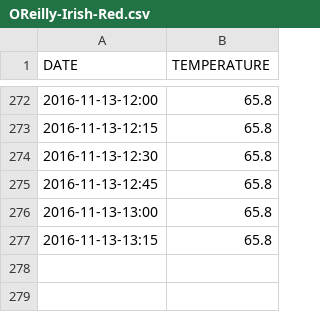
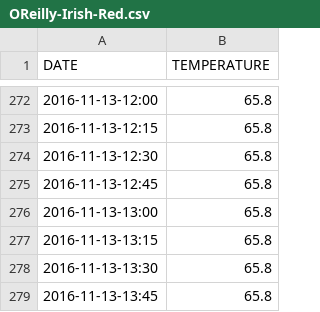
Before and after one commit to drougier/fermenter, a CSV file: OReilly-Irish-Red.csv, drawn as a sheet; only a part is shown, gaps mark what is left out.

Commit message:
Temp logger push

```diff
--- a/OReilly-Irish-Red.csv
+++ b/OReilly-Irish-Red.csv
@@ -277 +277,3 @@ DATE,TEMPERATURE
 2016-11-13-13:15,65.8
+2016-11-13-13:30,65.8
+2016-11-13-13:45,65.8
```
